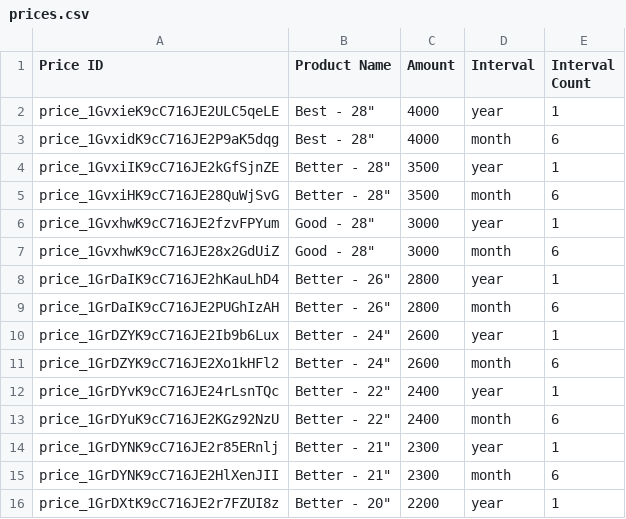
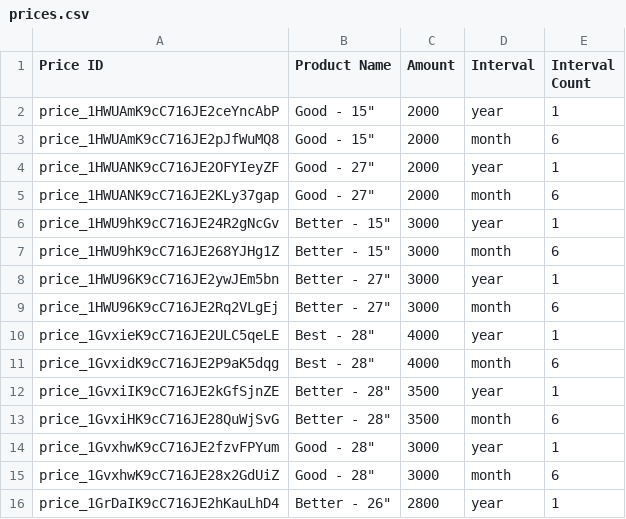
Before and after one commit to ryanhunter1836/RubyWebsite, a CSV file: lib/seeds/prices.csv, drawn as a sheet; only a part is shown; the shorter side is filled out with more unchanged rows.

```diff
--- a/lib/seeds/prices.csv
+++ b/lib/seeds/prices.csv
@@ -1,2 +1,10 @@
 Price ID,Product Name,Amount,Interval,Interval Count
+price_1HWUAmK9cC716JE2ceYncAbP,"Good - 15""",2000,year,1
+price_1HWUAmK9cC716JE2pJfWuMQ8,"Good - 15""",2000,month,6
+price_1HWUANK9cC716JE2OFYIeyZF,"Good - 27""",2000,year,1
+price_1HWUANK9cC716JE2KLy37gap,"Good - 27""",2000,month,6
+price_1HWU9hK9cC716JE24R2gNcGv,"Better - 15""",3000,year,1
+price_1HWU9hK9cC716JE268YJHg1Z,"Better - 15""",3000,month,6
+price_1HWU96K9cC716JE2ywJEm5bn,"Better - 27""",3000,year,1
+price_1HWU96K9cC716JE2Rq2VLgEj,"Better - 27""",3000,month,6
 price_1GvxieK9cC716JE2ULC5qeLE,"Best - 28""",4000,year,1
```
Also changed, not shown: 14 other files.
